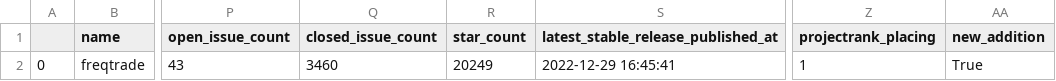
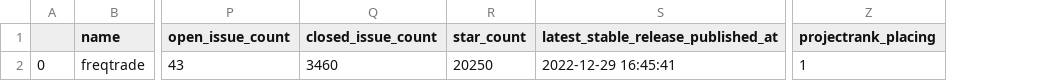
Before and after one commit to merovinh/best-of-algorithmic-trading, a CSV file: history/2023-01-07_projects.csv, drawn as a sheet; only a part is shown, gaps mark what is left out; the diff names each change by its address in the sheet, - before the commit and + after, or states it on an @@ line.

```diff
--- a/history/2023-01-07_projects.csv
+++ b/history/2023-01-07_projects.csv
-column AA (new_addition), row 2: True
-R2 (star_count): 20249
+R2 (star_count): 20250
```
Also changed, not shown: 3 other files.
